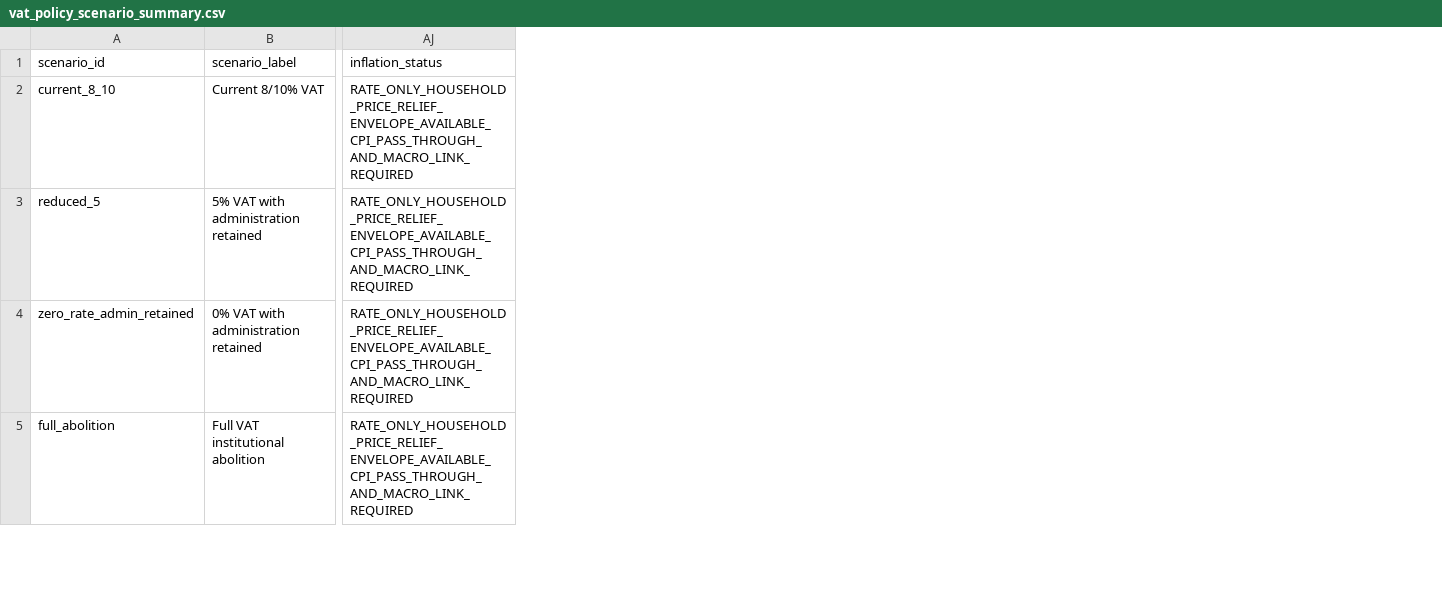
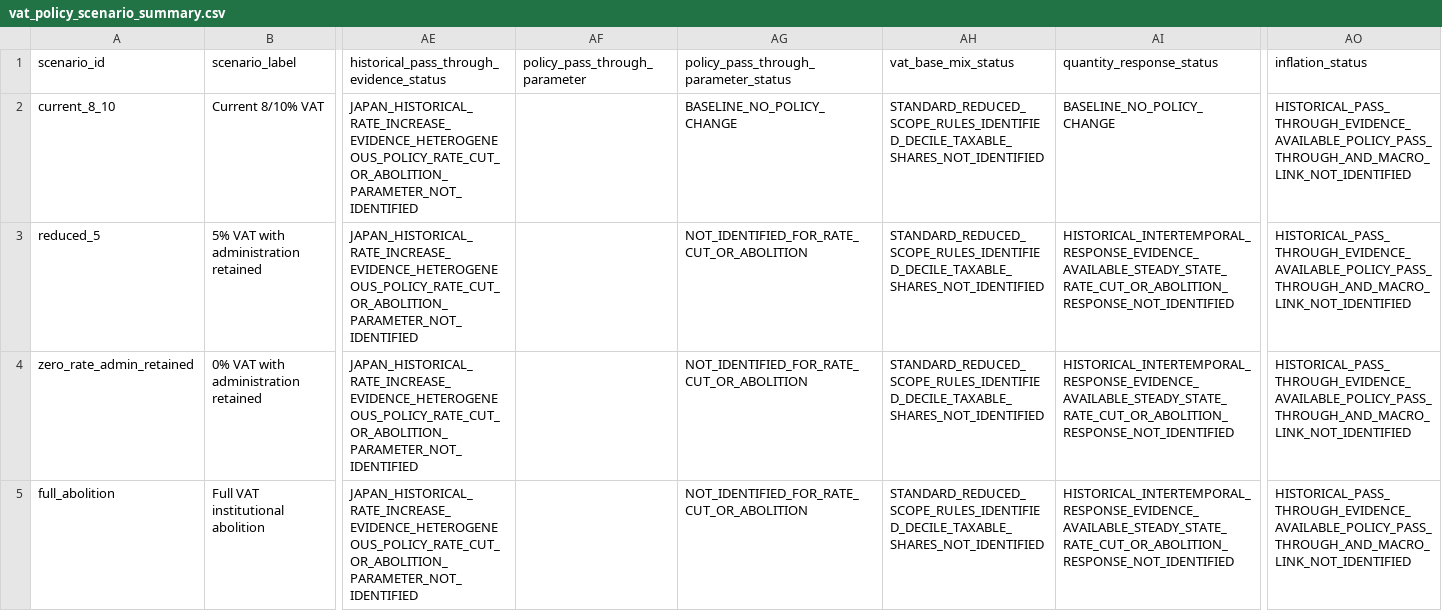
Before and after one commit to xmeta/jp-consumption-tax-reform, a CSV file: data/derived/vat_policy_scenario_summary.csv, drawn as a sheet; only a part is shown, gaps mark what is left out; addresses are those after the commit; the diff covers the shown part only; the diff names each change by its address in the sheet, - before the commit and + after, or states it on an @@ line.

Commit message:
Add VAT pass-through evidence bridge

```diff
--- a/data/derived/vat_policy_scenario_summary.csv
+++ b/data/derived/vat_policy_scenario_summary.csv
+column AE, rows 1-5: historical_pass_through_evidence_status | JAPAN_HISTORICAL_RATE_INCREASE_EVIDENCE_HETEROGENEOUS_POLICY_RATE_CUT_OR_ABOLITION_PARAMETER_NOT_IDENTIFIED | JAPAN_HISTORICAL_RATE_INCREASE_EVIDENCE_HETEROGENEOUS_POLICY_RATE_CUT_OR_ABOLITION_PARAMETER_NOT_IDENTIFIED | JAPAN_HISTORICAL_RATE_INCREASE_EVIDENCE_HETEROGENEOUS_POLICY_RATE_CUT_OR_ABOLITION_PARAMETER_NOT_IDENTIFIED | JAPAN_HISTORICAL_RATE_INCREASE_EVIDENCE_HETEROGENEOUS_POLICY_RATE_CUT_OR_ABOLITION_PARAMETER_NOT_IDENTIFIED
+column AF (policy_pass_through_parameter), empty
+column AG, rows 1-5: policy_pass_through_parameter_status | BASELINE_NO_POLICY_CHANGE | NOT_IDENTIFIED_FOR_RATE_CUT_OR_ABOLITION | NOT_IDENTIFIED_FOR_RATE_CUT_OR_ABOLITION | NOT_IDENTIFIED_FOR_RATE_CUT_OR_ABOLITION
+column AH (vat_base_mix_status), rows 2-5: all STANDARD_REDUCED_SCOPE_RULES_IDENTIFIED_DECILE_TAXABLE_SHARES_NOT_IDENTIFIED
+column AI (quantity_response_status), rows 2-5: BASELINE_NO_POLICY_CHANGE | HISTORICAL_INTERTEMPORAL_RESPONSE_EVIDENCE_AVAILABLE_STEADY_STATE_RATE_CUT_OR_ABOLITION_RESPONSE_NOT_IDENTIFIED | HISTORICAL_INTERTEMPORAL_RESPONSE_EVIDENCE_AVAILABLE_STEADY_STATE_RATE_CUT_OR_ABOLITION_RESPONSE_NOT_IDENTIFIED | HISTORICAL_INTERTEMPORAL_RESPONSE_EVIDENCE_AVAILABLE_STEADY_STATE_RATE_CUT_OR_ABOLITION_RESPONSE_NOT_IDENTIFIED
-AO2:AO5 (inflation_status): RATE_ONLY_HOUSEHOLD_PRICE_RELIEF_ENVELOPE_AVAILABLE_CPI_PASS_THROUGH_AND_MACRO_LINK_REQUIRED
+AO2:AO5 (inflation_status): HISTORICAL_PASS_THROUGH_EVIDENCE_AVAILABLE_POLICY_PASS_THROUGH_AND_MACRO_LINK_NOT_IDENTIFIED
```
Also changed, not shown: 4 edited cells elsewhere in this file, data/claim_evidence.csv, data/claim_graph.csv, 19 other files.
